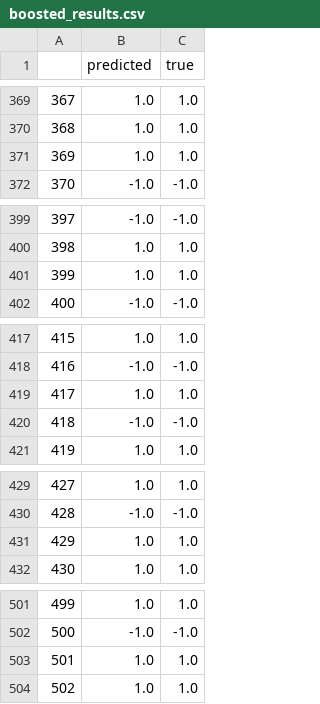
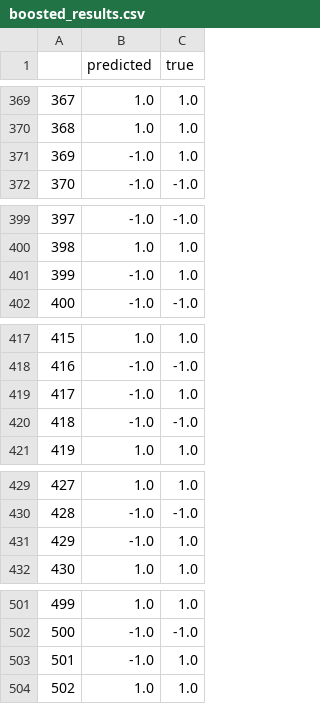
Before and after one commit to jdoran6251/Poison-Mushroom-Classifier, a CSV file: boosted_results.csv, drawn as a sheet; only a part is shown, gaps mark what is left out; the diff covers the shown part only.

```diff
--- a/boosted_results.csv
+++ b/boosted_results.csv
@@ -370,3 +370,3 @@
 368,1.0,1.0
-369,1.0,1.0
+369,-1.0,1.0
 370,-1.0,-1.0
@@ -400,3 +400,3 @@
 398,1.0,1.0
-399,1.0,1.0
+399,-1.0,1.0
 400,-1.0,-1.0
@@ -418,3 +418,3 @@
 416,-1.0,-1.0
-417,1.0,1.0
+417,-1.0,1.0
 418,-1.0,-1.0
@@ -430,3 +430,3 @@
 428,-1.0,-1.0
-429,1.0,1.0
+429,-1.0,1.0
 430,1.0,1.0
@@ -502,3 +502,3 @@
 500,-1.0,-1.0
-501,1.0,1.0
+501,-1.0,1.0
 502,1.0,1.0
```
Also changed, not shown: 10 edited cells elsewhere in this file, metrics_boosted.csv, metrics_nominal.csv, 2 other files.
